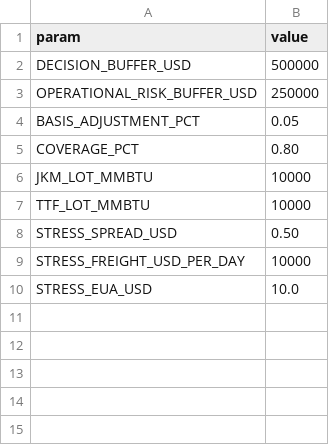
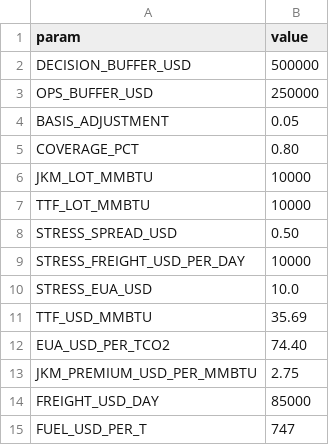
Before and after one commit to lo-devx/lng-cargo-diversion-engine, a CSV file: data/config.csv, drawn as a sheet.

```diff
--- a/data/config.csv
+++ b/data/config.csv
@@ -2,4 +2,4 @@ param,value
 DECISION_BUFFER_USD,500000
-OPERATIONAL_RISK_BUFFER_USD,250000
-BASIS_ADJUSTMENT_PCT,0.05
+OPS_BUFFER_USD,250000
+BASIS_ADJUSTMENT,0.05
 COVERAGE_PCT,0.80
@@ -10 +10,6 @@ STRESS_FREIGHT_USD_PER_DAY,10000
 STRESS_EUA_USD,10.0
+TTF_USD_MMBTU,35.69
+EUA_USD_PER_TCO2,74.40
+JKM_PREMIUM_USD_PER_MMBTU,2.75
+FREIGHT_USD_DAY,85000
+FUEL_USD_PER_T,747
```
Also changed, not shown: 5 other files.
